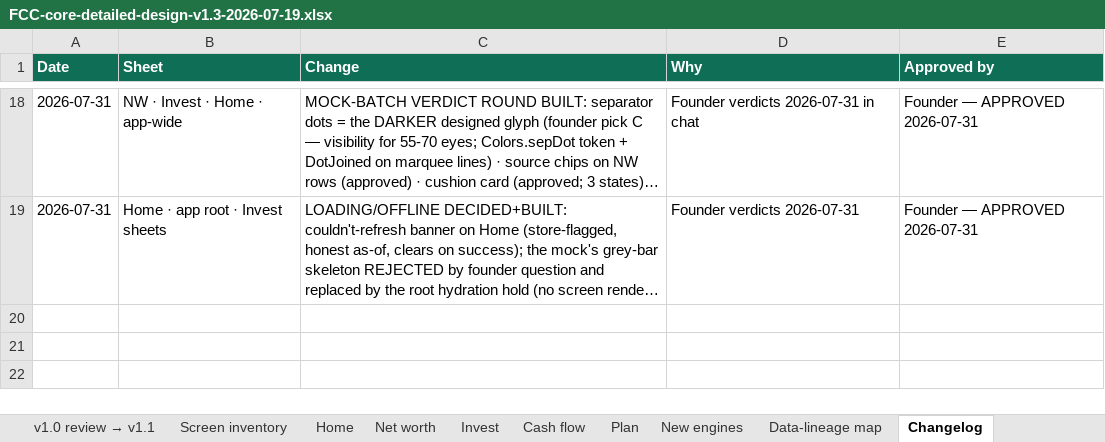
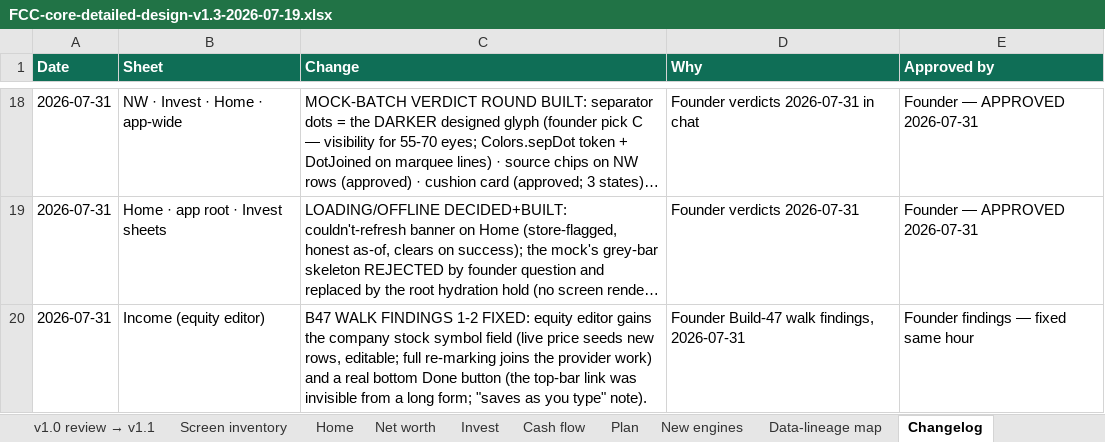
Before and after one commit to Finwise-io/finwise, an Excel workbook: docs/FCC-core-55-70/FCC-core-detailed-design-v1.3-2026-07-19.xlsx, sheet Changelog, drawn as a sheet; only a part is shown, gaps mark what is left out; long unchanged cells end in …; values as stored, in another font and other column widths than the file's, no borders; the diff names each change by its address in the sheet, - before the commit and + after, or states it on an @@ line.

```diff
--- a/docs/FCC-core-55-70/FCC-core-detailed-design-v1.3-2026-07-19.xlsx (sheet Changelog)
+++ b/docs/FCC-core-55-70/FCC-core-detailed-design-v1.3-2026-07-19.xlsx (sheet Changelog)
+row 20: 2026-07-31 | Income (equity editor) | B47 WALK FINDINGS 1-2 FIXED: equity editor gains the company stock symbol field (live price seeds new rows, editable; full re-marking joins the provider work) and a real bottom Done button (the top-bar link was invisible from a long form; "saves as you type" note). | Founder Build-47 walk findings, 2026-07-31 | Founder findings — fixed same hour
```
Also changed, not shown: docs/FCC-core-55-70/build-analysis-july24.xlsx, 3 other files.
